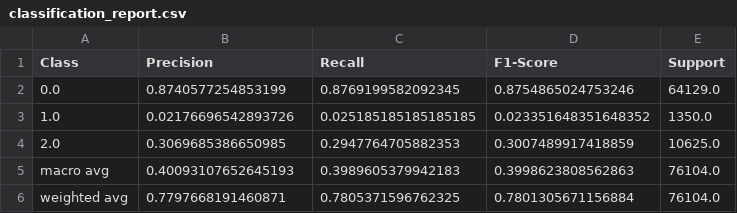
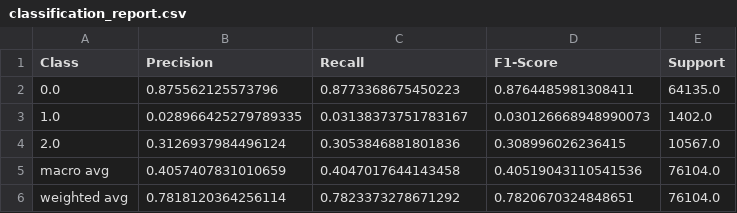
Before and after one commit to horse-3903/aws-wep-group-12, a CSV file: results/dt_full/classification_report.csv, drawn as a sheet.

```diff
--- a/results/dt_full/classification_report.csv
+++ b/results/dt_full/classification_report.csv
@@ -1,6 +1,6 @@
 Class,Precision,Recall,F1-Score,Support
-0.0,0.8740577254853199,0.8769199582092345,0.8754865024753246,64129.0
-1.0,0.02176696542893726,0.025185185185185185,0.023351648351648352,1350.0
-2.0,0.3069685386650985,0.2947764705882353,0.3007489917418859,10625.0
-macro avg,0.40093107652645193,0.3989605379942183,0.3998623808562863,76104.0
-weighted avg,0.7797668191460871,0.7805371596762325,0.7801305671156884,76104.0
+0.0,0.875562125573796,0.8773368675450223,0.8764485981308411,64135.0
+1.0,0.028966425279789335,0.03138373751783167,0.030126668948990073,1402.0
+2.0,0.3126937984496124,0.3053846881801836,0.308996026236415,10567.0
+macro avg,0.4057407831010659,0.4047017644143458,0.40519043110541536,76104.0
+weighted avg,0.7818120364256114,0.7823373278671292,0.7820670324848651,76104.0
```
Also changed, not shown: results/dt_spec/classification_report.csv, results/dt_spec/general_metrics.csv, 37 other files.
